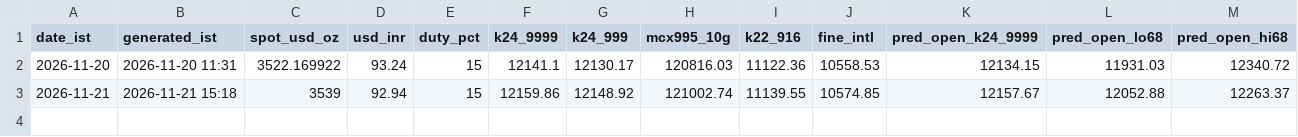
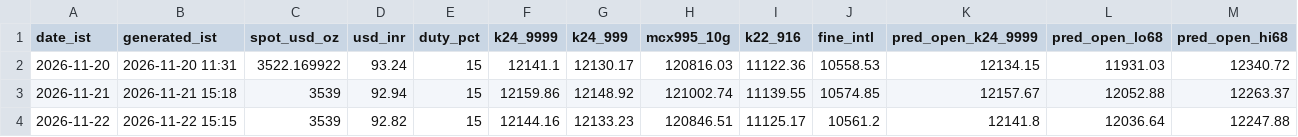
Before and after one commit to jsankr/AurumCast, a CSV file: docs/history.csv, drawn as a sheet; only a part is shown; rows hold the shown columns only; the diff names each change by its address in the sheet, - before the commit and + after, or states it on an @@ line.

```diff
--- a/docs/history.csv
+++ b/docs/history.csv
+row 4: 2026-11-22 | 2026-11-22 15:15 | 3539 | 92.82 | 15 | 12144.16 | 12133.23 | 120846.51 | 11125.17 | 10561.2 | 12141.8 | 12036.64 | 12247.88
```
Also changed, not shown: 3 other files.
